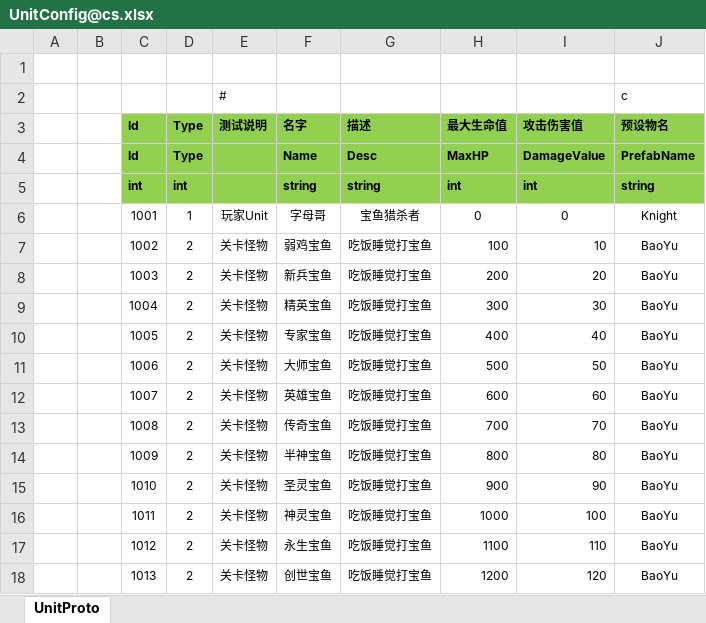
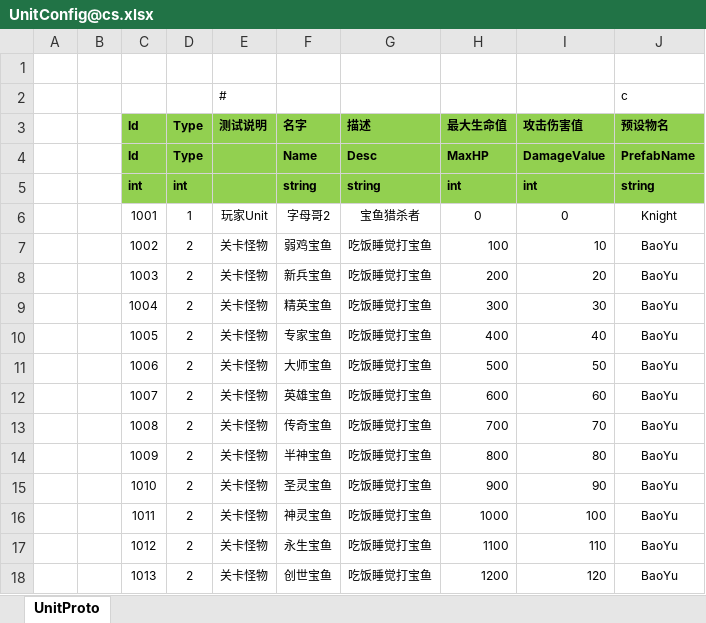
Before and after one commit to d1483127222/ET6, an Excel workbook: Excel/UnitConfig@cs.xlsx, sheet UnitProto, drawn as a sheet; values as stored, in another font and other column widths than the file's, no borders; the diff names each change by its address in the sheet, - before the commit and + after, or states it on an @@ line.

```diff
--- a/Excel/UnitConfig@cs.xlsx (sheet UnitProto)
+++ b/Excel/UnitConfig@cs.xlsx (sheet UnitProto)
-F6 (名字): 字母哥
+F6 (名字): 字母哥2
```
Also changed, not shown: 22 other files.
